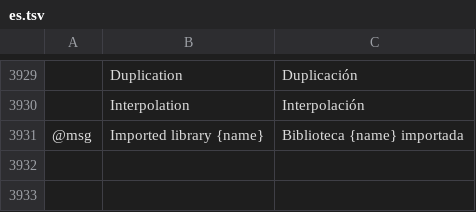
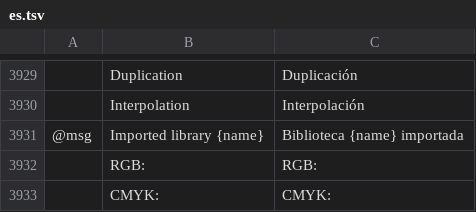
Before and after one commit to SiteSentrix/StitchFoundry, a TSV file: crates/ui-egui/src/i18n/es.tsv, drawn as a sheet; only a part is shown, gaps mark what is left out; the diff names each change by its address in the sheet, - before the commit and + after, or states it on an @@ line.

```diff
--- a/crates/ui-egui/src/i18n/es.tsv
+++ b/crates/ui-egui/src/i18n/es.tsv
+row 3932:  | RGB: | RGB:
+row 3933:  | CMYK: | CMYK:
```
Also changed, not shown: crates/ui-egui/src/i18n/cs.tsv, crates/ui-egui/src/i18n/fr.tsv, 11 other files.
